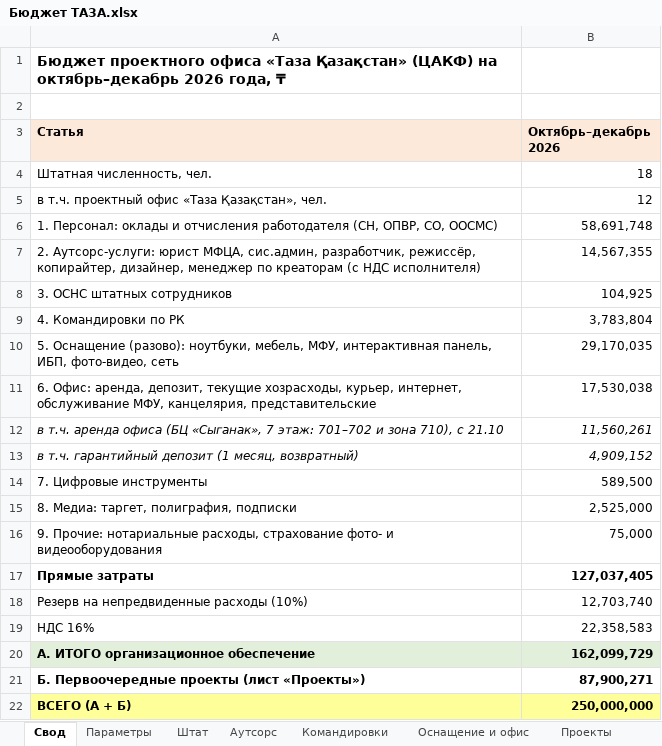
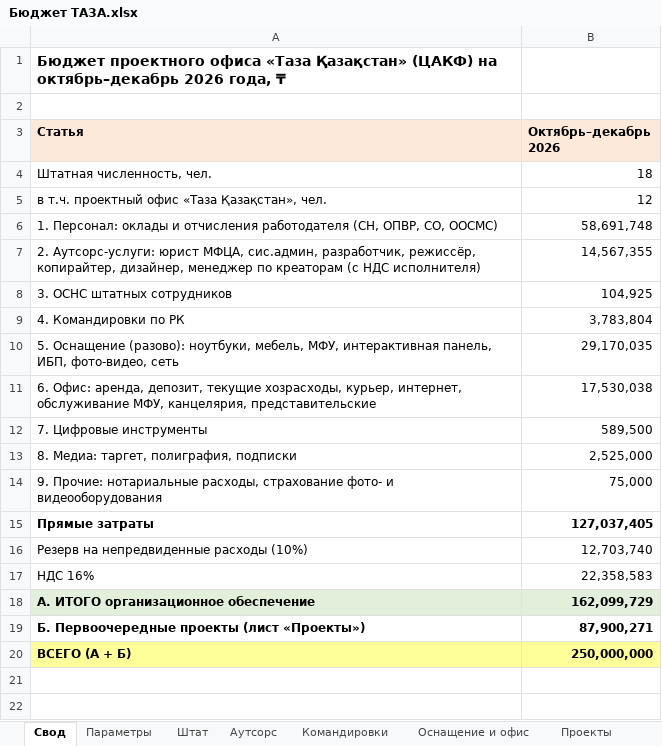
Before and after one commit to murat01042014/obsidian-vault, an Excel workbook: TAZA/_документы/Бюджет ТАЗА.xlsx, sheet Свод, drawn as a sheet; values as stored, in another font and other column widths than the file's, no borders; the diff names each change by its address in the sheet, - before the commit and + after, or states it on an @@ line.

```diff
--- a/TAZA/_документы/Бюджет ТАЗА.xlsx (sheet Свод)
+++ b/TAZA/_документы/Бюджет ТАЗА.xlsx (sheet Свод)
-row 12: в т.ч. аренда офиса (БЦ «Сыганак», 7 этаж: 701–702 и зона 710), с 21.10 | 11,560,261
-row 13: в т.ч. гарантийный депозит (1 месяц, возвратный) | 4,909,152
```
Also changed, not shown: 1 other file.
